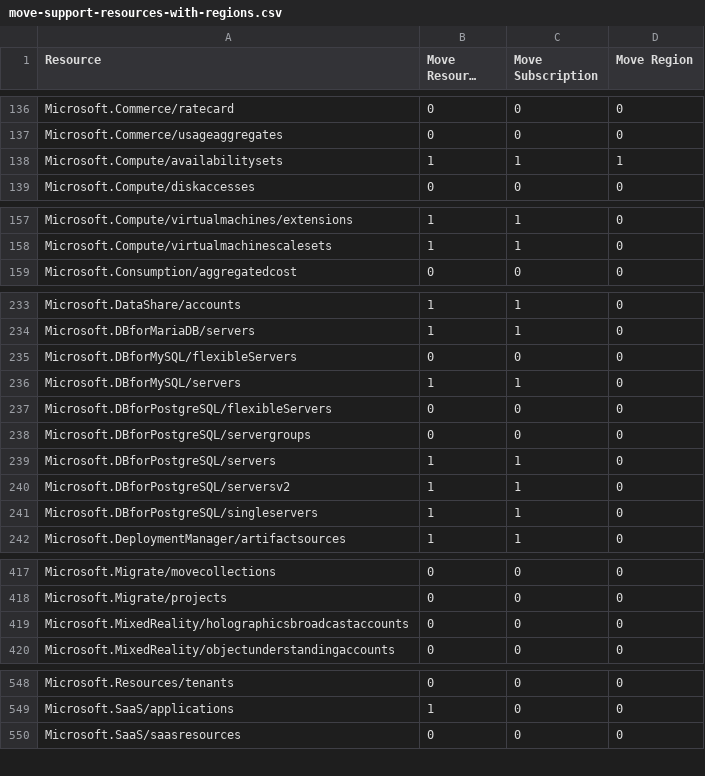
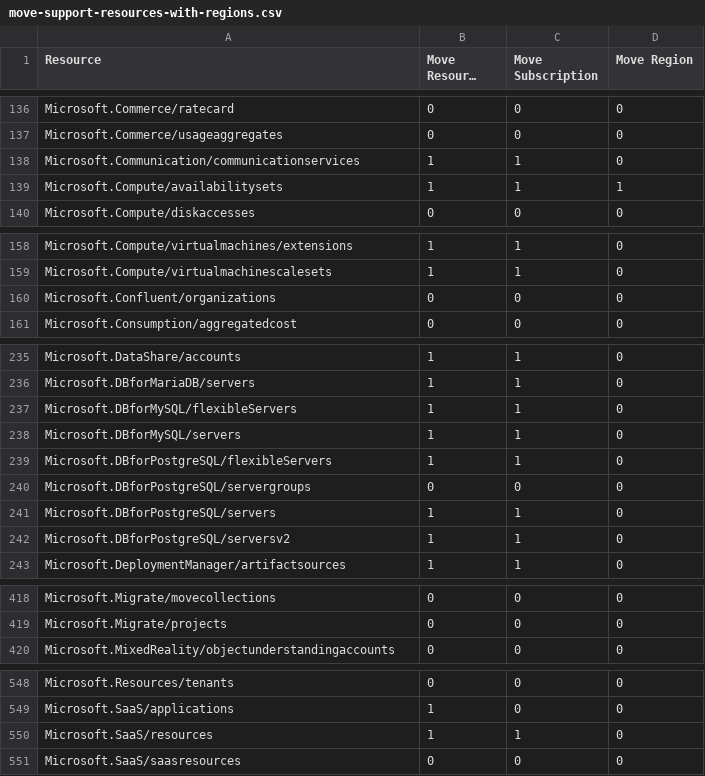
Before and after one commit to tfitzmac/resource-capabilities, a CSV file: move-support-resources-with-regions.csv, drawn as a sheet; only a part is shown, gaps mark what is left out; long unchanged cells end in …; the diff covers the shown part only.

Commit message:
update move support

```diff
--- a/move-support-resources-with-regions.csv
+++ b/move-support-resources-with-regions.csv
@@ -137,2 +137,3 @@ Microsoft.Commerce/ratecard,0,0,0
 Microsoft.Commerce/usageaggregates,0,0,0
+Microsoft.Communication/communicationservices,1,1,0
 Microsoft.Compute/availabilitysets,1,1,1
@@ -158,2 +159,3 @@ Microsoft.Compute/virtualmachines/extensions,1,1,0
 Microsoft.Compute/virtualmachinescalesets,1,1,0
+Microsoft.Confluent/organizations,0,0,0
 Microsoft.Consumption/aggregatedcost,0,0,0
@@ -234,5 +236,5 @@ Microsoft.DataShare/accounts,1,1,0
 Microsoft.DBforMariaDB/servers,1,1,0
-Microsoft.DBforMySQL/flexibleServers,0,0,0
+Microsoft.DBforMySQL/flexibleServers,1,1,0
 Microsoft.DBforMySQL/servers,1,1,0
-Microsoft.DBforPostgreSQL/flexibleServers,0,0,0
+Microsoft.DBforPostgreSQL/flexibleServers,1,1,0
 Microsoft.DBforPostgreSQL/servergroups,0,0,0
@@ -240,3 +242,2 @@ Microsoft.DBforPostgreSQL/servers,1,1,0
 Microsoft.DBforPostgreSQL/serversv2,1,1,0
-Microsoft.DBforPostgreSQL/singleservers,1,1,0
 Microsoft.DeploymentManager/artifactsources,1,1,0
@@ -418,3 +419,2 @@ Microsoft.Migrate/movecollections,0,0,0
 Microsoft.Migrate/projects,0,0,0
-Microsoft.MixedReality/holographicsbroadcastaccounts,0,0,0
 Microsoft.MixedReality/objectunderstandingaccounts,0,0,0
@@ -549,2 +549,3 @@ Microsoft.Resources/tenants,0,0,0
 Microsoft.SaaS/applications,1,0,0
+Microsoft.SaaS/resources,1,1,0
 Microsoft.SaaS/saasresources,0,0,0
```
Also changed, not shown: 8 edited cells elsewhere in this file, move-support-resources.csv.
